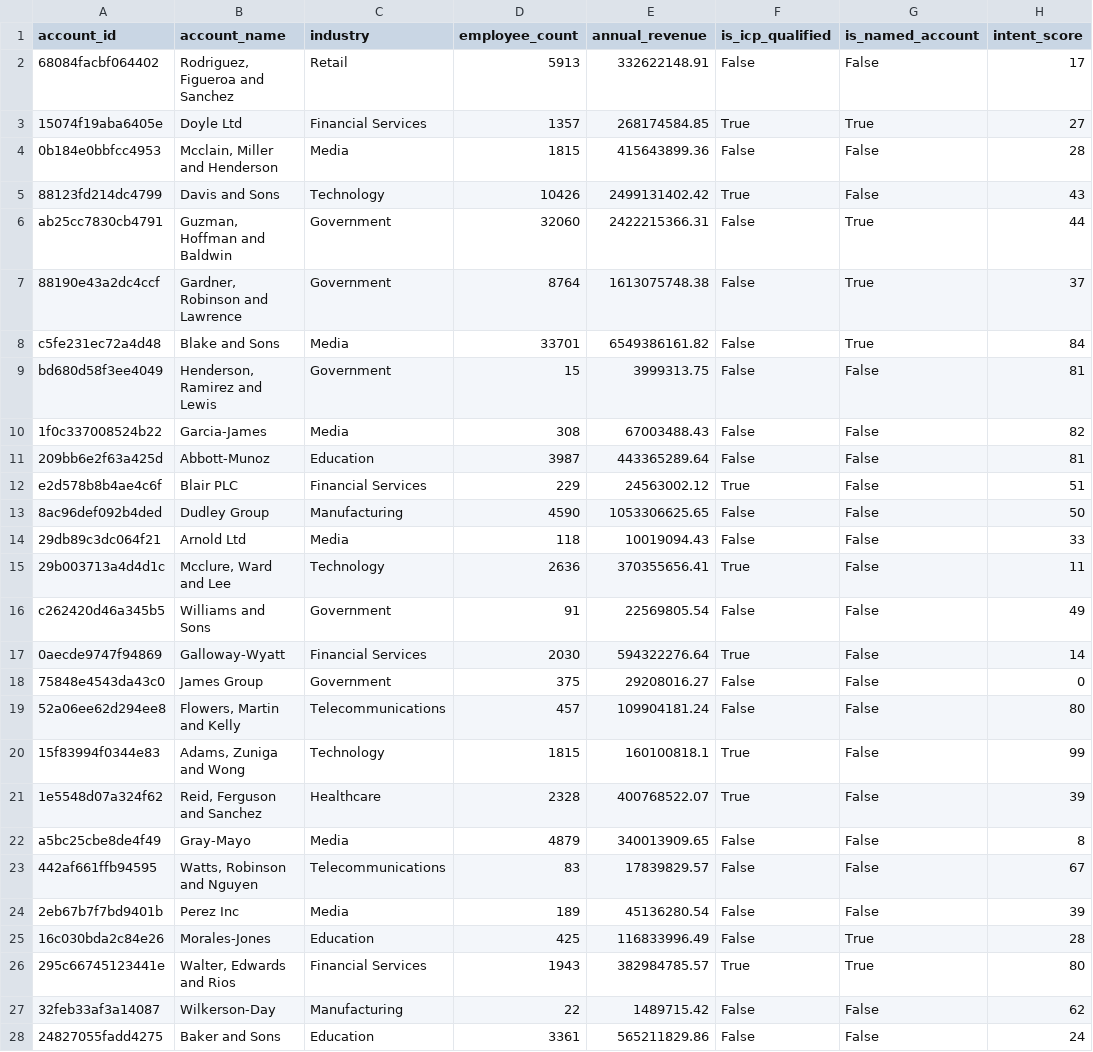
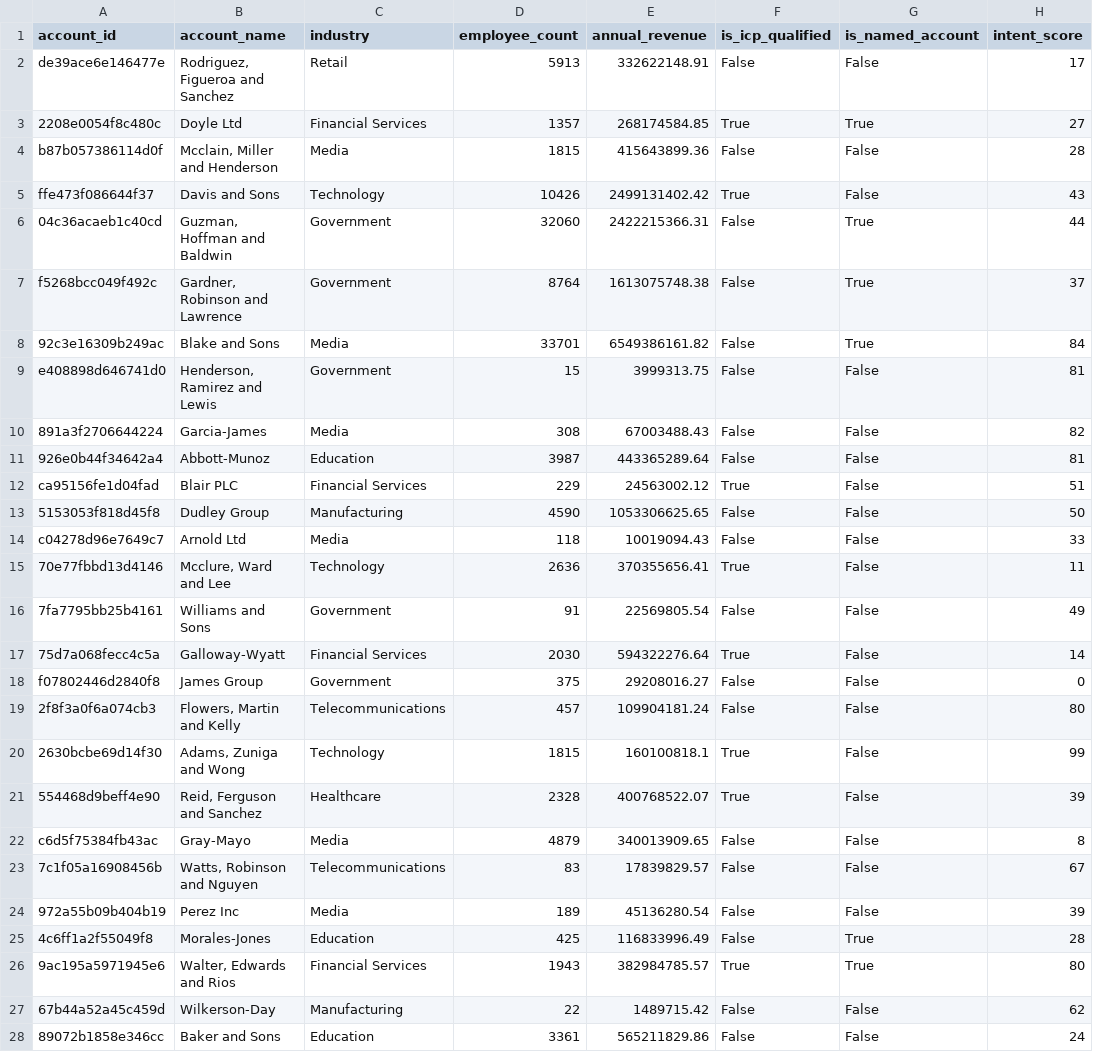
Before and after one commit to anveshgantyada/pp-ds, a CSV file: data/accounts.csv, drawn as a sheet; only a part is shown; the diff covers the shown part only; the diff names each change by its address in the sheet, - before the commit and + after, or states it on an @@ line.

```diff
--- a/data/accounts.csv
+++ b/data/accounts.csv
-A2 (account_id): 68084facbf064402
+A2 (account_id): de39ace6e146477e
-A3 (account_id): 15074f19aba6405e
+A3 (account_id): 2208e0054f8c480c
-A4 (account_id): 0b184e0bbfcc4953
+A4 (account_id): b87b057386114d0f
-A5 (account_id): 88123fd214dc4799
+A5 (account_id): ffe473f086644f37
-A6 (account_id): ab25cc7830cb4791
+A6 (account_id): 04c36acaeb1c40cd
-A7 (account_id): 88190e43a2dc4ccf
+A7 (account_id): f5268bcc049f492c
-A8 (account_id): c5fe231ec72a4d48
+A8 (account_id): 92c3e16309b249ac
-A9 (account_id): bd680d58f3ee4049
+A9 (account_id): e408898d646741d0
-A10 (account_id): 1f0c337008524b22
+A10 (account_id): 891a3f2706644224
-A11 (account_id): 209bb6e2f63a425d
+A11 (account_id): 926e0b44f34642a4
-A12 (account_id): e2d578b8b4ae4c6f
+A12 (account_id): ca95156fe1d04fad
-A13 (account_id): 8ac96def092b4ded
+A13 (account_id): 5153053f818d45f8
-A14 (account_id): 29db89c3dc064f21
+A14 (account_id): c04278d96e7649c7
-A15 (account_id): 29b003713a4d4d1c
+A15 (account_id): 70e77fbbd13d4146
-A16 (account_id): c262420d46a345b5
+A16 (account_id): 7fa7795bb25b4161
-A17 (account_id): 0aecde9747f94869
+A17 (account_id): 75d7a068fecc4c5a
-A18 (account_id): 75848e4543da43c0
+A18 (account_id): f07802446d2840f8
-A19 (account_id): 52a06ee62d294ee8
+A19 (account_id): 2f8f3a0f6a074cb3
-A20 (account_id): 15f83994f0344e83
+A20 (account_id): 2630bcbe69d14f30
-A21 (account_id): 1e5548d07a324f62
+A21 (account_id): 554468d9beff4e90
-A22 (account_id): a5bc25cbe8de4f49
+A22 (account_id): c6d5f75384fb43ac
-A23 (account_id): 442af661ffb94595
+A23 (account_id): 7c1f05a16908456b
-A24 (account_id): 2eb67b7f7bd9401b
+A24 (account_id): 972a55b09b404b19
-A25 (account_id): 16c030bda2c84e26
+A25 (account_id): 4c6ff1a2f55049f8
-A26 (account_id): 295c66745123441e
+A26 (account_id): 9ac195a5971945e6
-A27 (account_id): 32feb33af3a14087
+A27 (account_id): 67b44a52a45c459d
-A28 (account_id): 24827055fadd4275
+A28 (account_id): 89072b1858e346cc
```
Also changed, not shown: 173 edited cells elsewhere in this file, data/contacts.csv, data/leads.csv, 2 other files.
